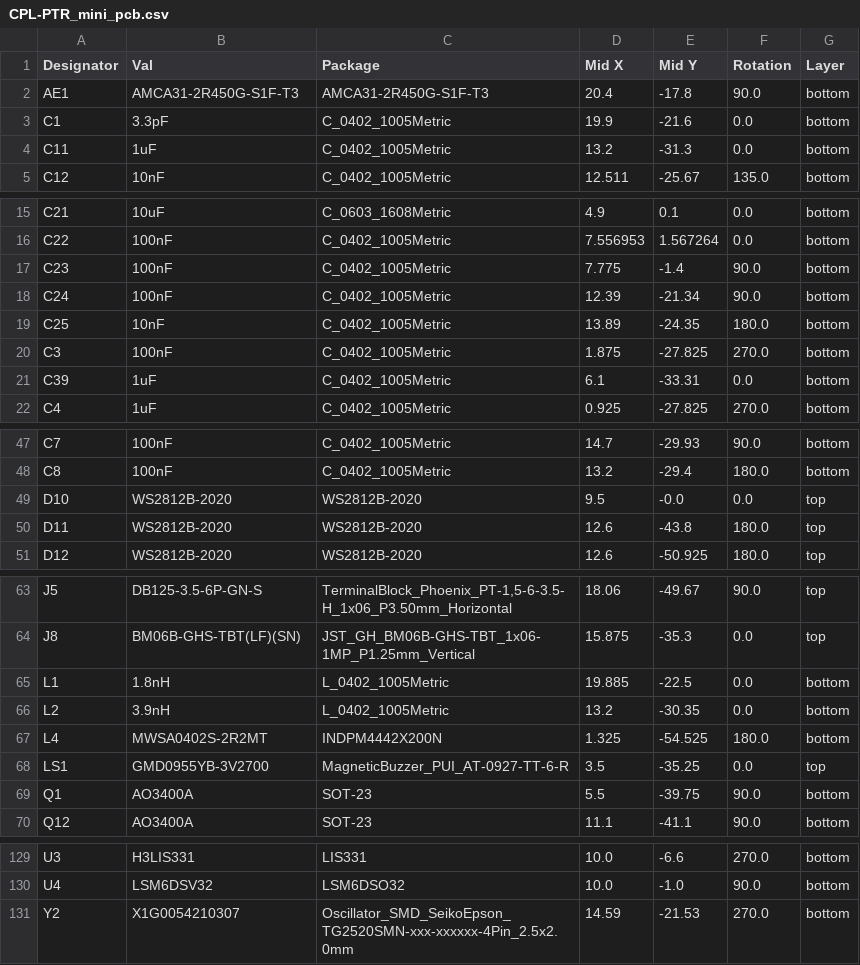
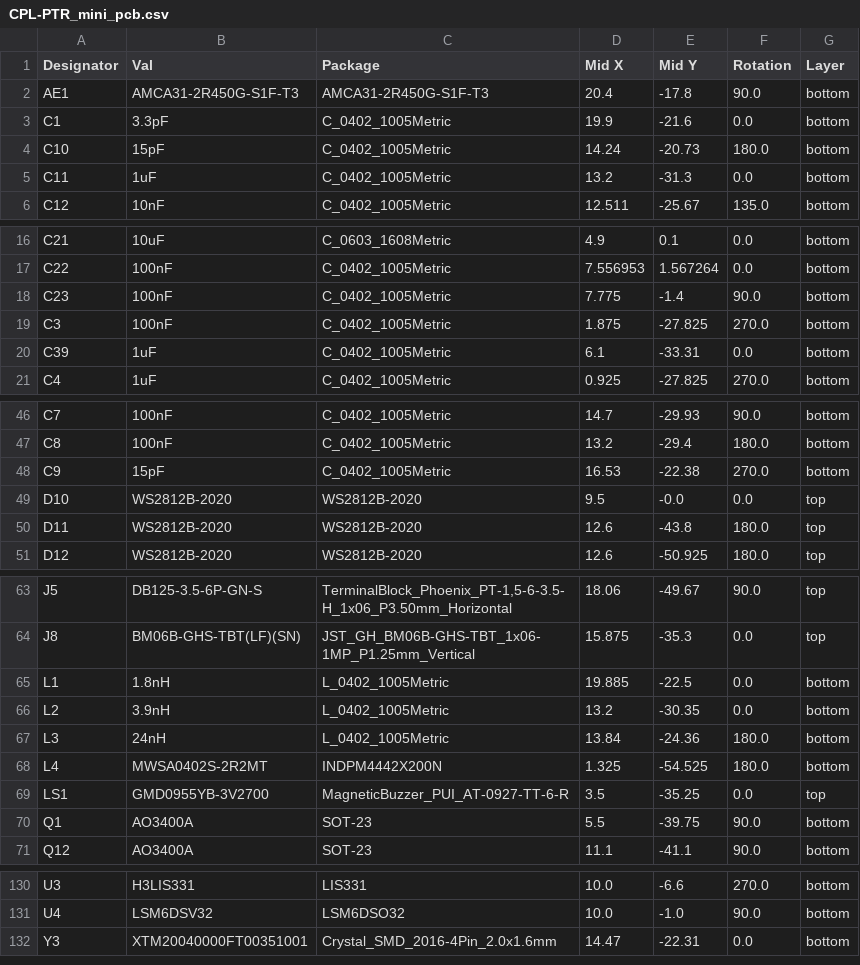
Before and after one commit to PTR-projects/PTR_mini_hardware, a CSV file: PTR_mini_pcb/jlcpcb/production_files/CPL-PTR_mini_pcb.csv, drawn as a sheet; only a part is shown, gaps mark what is left out; removed rows and columns are numbered as before the commit, all else as after; the diff names each change by its address in the sheet, - before the commit and + after, or states it on an @@ line.

```diff
--- a/PTR_mini_pcb/jlcpcb/production_files/CPL-PTR_mini_pcb.csv
+++ b/PTR_mini_pcb/jlcpcb/production_files/CPL-PTR_mini_pcb.csv
+row 4: C10 | 15pF | C_0402_1005Metric | 14.24 | -20.73 | 180.0 | bottom
-row 18: C24 | 100nF | C_0402_1005Metric | 12.39 | -21.34 | 90.0 | bottom
-row 19: C25 | 10nF | C_0402_1005Metric | 13.89 | -24.35 | 180.0 | bottom
+row 48: C9 | 15pF | C_0402_1005Metric | 16.53 | -22.38 | 270.0 | bottom
+row 67: L3 | 24nH | L_0402_1005Metric | 13.84 | -24.36 | 180.0 | bottom
-row 131: Y2 | X1G0054210307 | Oscillator_SMD_SeikoEpson_TG2520SMN-xxx-xxxxxx-4Pin_2.5x2.0mm | 14.59 | -21.53 | 270.0 | bottom
+row 132: Y3 | XTM20040000FT00351001 | Crystal_SMD_2016-4Pin_2.0x1.6mm | 14.47 | -22.31 | 0.0 | bottom
```
Also changed, not shown: PTR_mini_pcb/jlcpcb/production_files/BOM-PTR_mini_pcb.csv, 22 other files.
